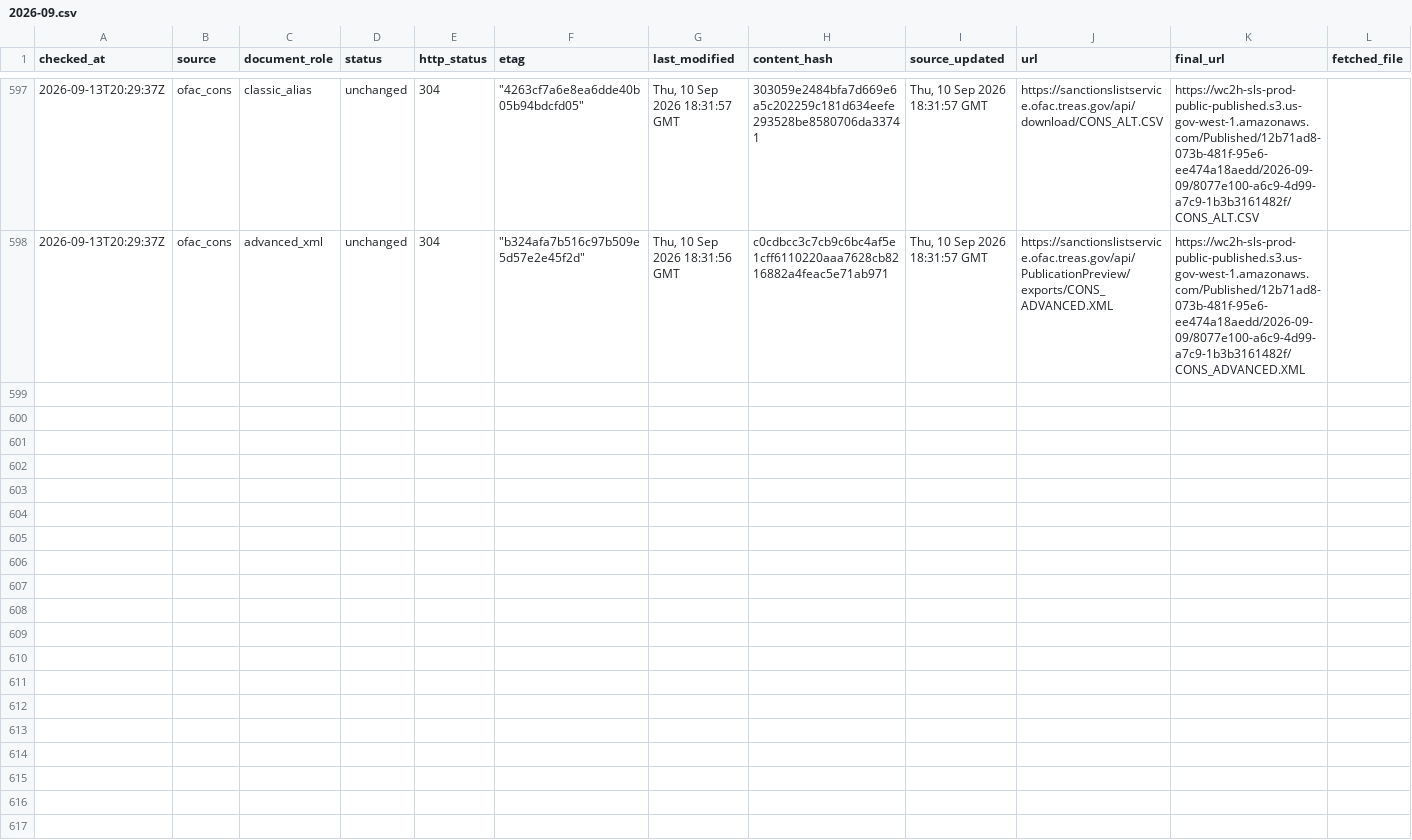
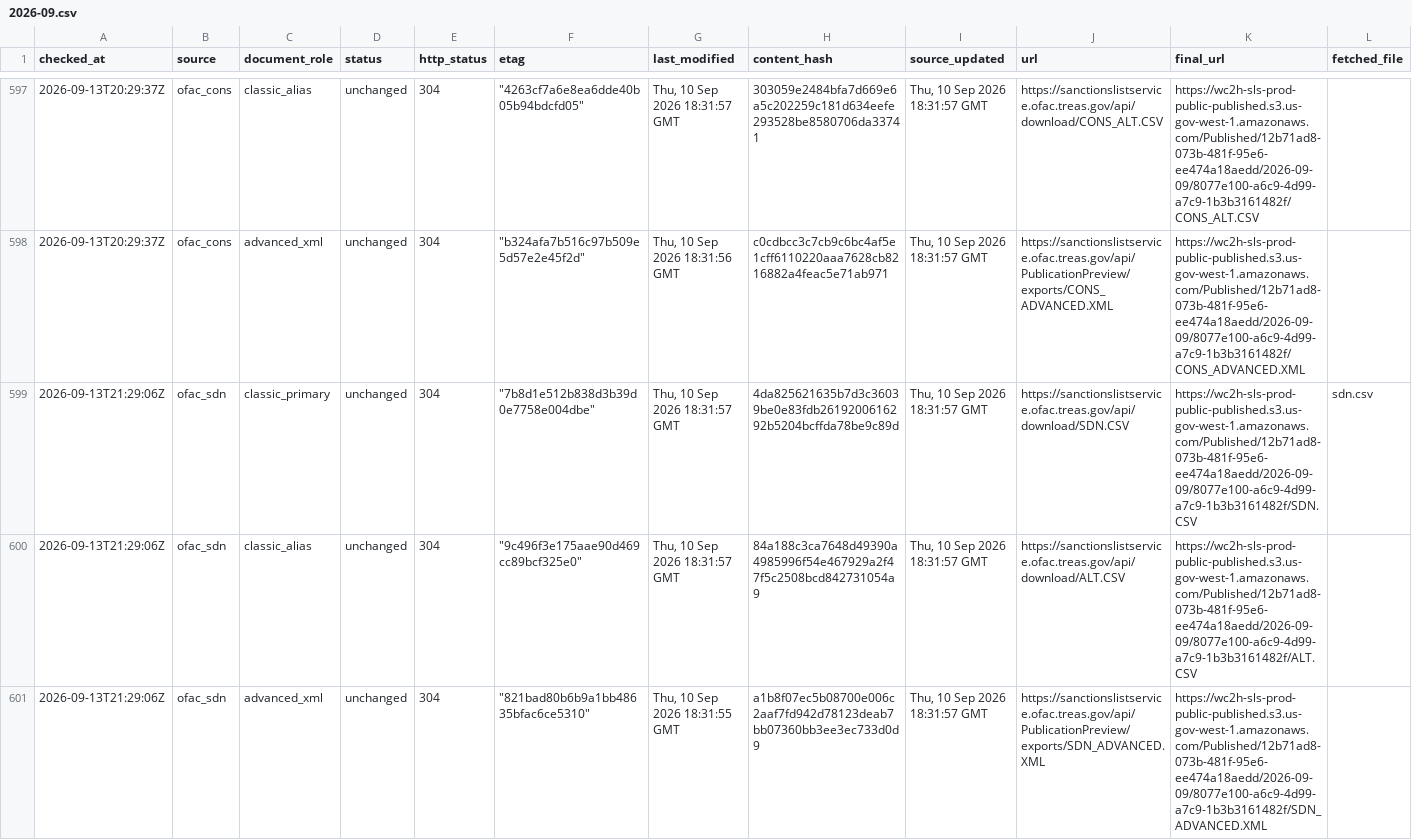
Before and after one commit to kenmizuno-cpu/sanctions-watch, a CSV file: data/source_audit/2026-09.csv, drawn as a sheet; only a part is shown, gaps mark what is left out; rows hold the shown columns only; the diff covers the shown part only; the diff names each change by its address in the sheet, - before the commit and + after, or states it on an @@ line.

```diff
--- a/data/source_audit/2026-09.csv
+++ b/data/source_audit/2026-09.csv
+row 599: 2026-09-13T21:29:06Z | ofac_sdn | classic_primary | unchanged | 304 | "7b8d1e512b838d3b39d0e7758e004dbe" | Thu, 10 Sep 2026 18:31:57 GMT | 4da825621635b7d3c36039be0e83fdb2619200616292b5204bcffda78be9c89d | Thu, 10 Sep 2026 18:31:57 GMT | https://sanctionslistservice.ofac.treas.gov/api/download/SDN.CSV | https://wc2h-sls-prod-public-published.s3.us-gov-west-1.amazonaws.com/Published/12b71ad8-073b-481f-95e6-ee474a18aedd/2026-09-09/8077e100-a6c9-4d99-a7c9-1b3b3161482f/SDN.CSV | sdn.csv
+row 600: 2026-09-13T21:29:06Z | ofac_sdn | classic_alias | unchanged | 304 | "9c496f3e175aae90d469cc89bcf325e0" | Thu, 10 Sep 2026 18:31:57 GMT | 84a188c3ca7648d49390a4985996f54e467929a2f47f5c2508bcd842731054a9 | Thu, 10 Sep 2026 18:31:57 GMT | https://sanctionslistservice.ofac.treas.gov/api/download/ALT.CSV | https://wc2h-sls-prod-public-published.s3.us-gov-west-1.amazonaws.com/Published/12b71ad8-073b-481f-95e6-ee474a18aedd/2026-09-09/8077e100-a6c9-4d99-a7c9-1b3b3161482f/ALT.CSV
+row 601: 2026-09-13T21:29:06Z | ofac_sdn | advanced_xml | unchanged | 304 | "821bad80b6b9a1bb48635bfac6ce5310" | Thu, 10 Sep 2026 18:31:55 GMT | a1b8f07ec5b08700e006c2aaf7fd942d78123deab7bb07360bb3ee3ec733d0d9 | Thu, 10 Sep 2026 18:31:57 GMT | https://sanctionslistservice.ofac.treas.gov/api/PublicationPreview/exports/SDN_ADVANCED.XML | https://wc2h-sls-prod-public-published.s3.us-gov-west-1.amazonaws.com/Published/12b71ad8-073b-481f-95e6-ee474a18aedd/2026-09-09/8077e100-a6c9-4d99-a7c9-1b3b3161482f/SDN_ADVANCED.XML
```
Also changed, not shown: 3 added rows elsewhere in this file, data/dashboard/status.csv, data/heartbeat/2026-09.csv.
